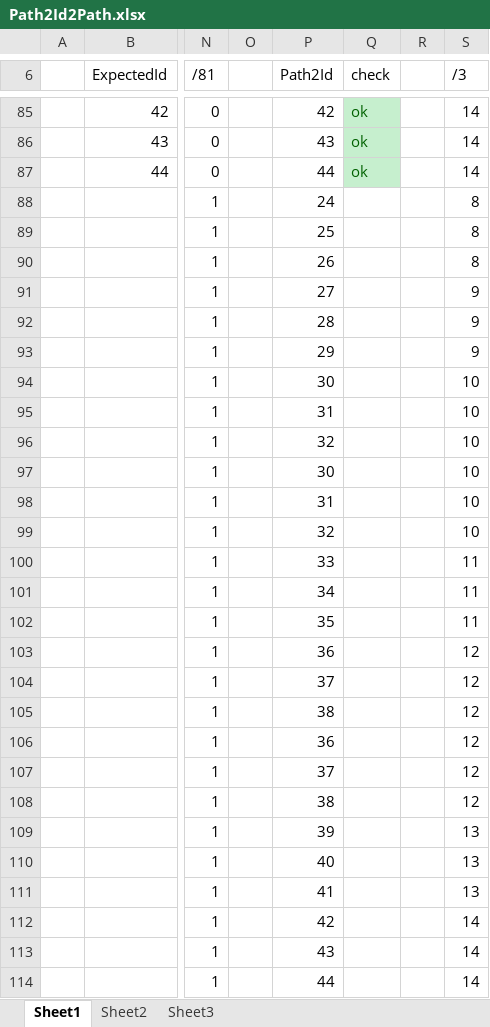
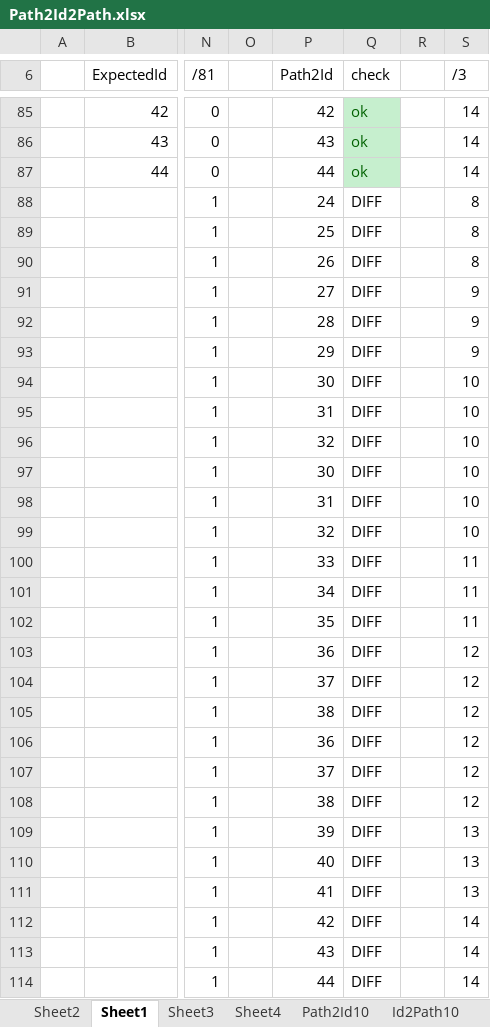
Before and after one commit to kavics/TreeGen, an Excel workbook: src/TreeGen/Path2Id2Path.xlsx, sheet Sheet1, drawn as a sheet; only a part is shown, gaps mark what is left out; values as stored, in another font and other column widths than the file's, no borders; the diff covers the shown part only; the diff names each change by its address in the sheet, - before the commit and + after, or states it on an @@ line.

```diff
--- a/src/TreeGen/Path2Id2Path.xlsx (sheet Sheet1)
+++ b/src/TreeGen/Path2Id2Path.xlsx (sheet Sheet1)
+sheet tab: Sheet4
+sheet tab: Path2Id10
+sheet tab: Id2Path10
@@ sheet tab order changed: Sheet2 | Sheet1 | Sheet3 | Sheet4 | Path2Id10 | Id2Path10 @@
-Q88:Q114 (check): (empty)
+Q88:Q114 (check): DIFF
```
Also changed, not shown: 54 edited cells and cell formats elsewhere in this sheet, sheet Sheet2, formulas that keep their value, 4 other files.
